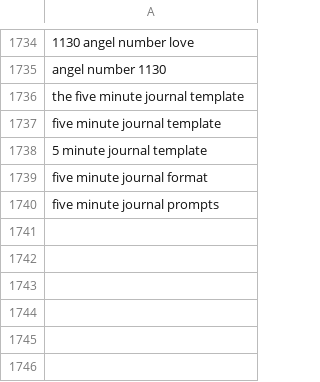
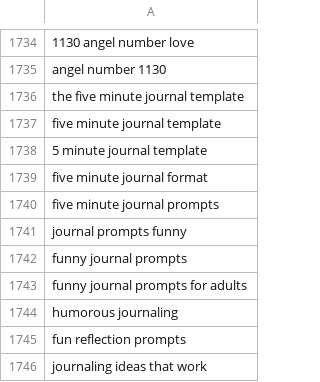
Before and after one commit to charliesheep7/demiwebsite, a CSV file: .claude/skills/demimanifest-blog-writer/written.csv, drawn as a sheet; only a part is shown, gaps mark what is left out.

```diff
--- a/.claude/skills/demimanifest-blog-writer/written.csv
+++ b/.claude/skills/demimanifest-blog-writer/written.csv
@@ -1740 +1740,7 @@ five minute journal format
 five minute journal prompts
+journal prompts funny
+funny journal prompts
+funny journal prompts for adults
+humorous journaling
+fun reflection prompts
+journaling ideas that work
```
Also changed, not shown: 2 other files.
